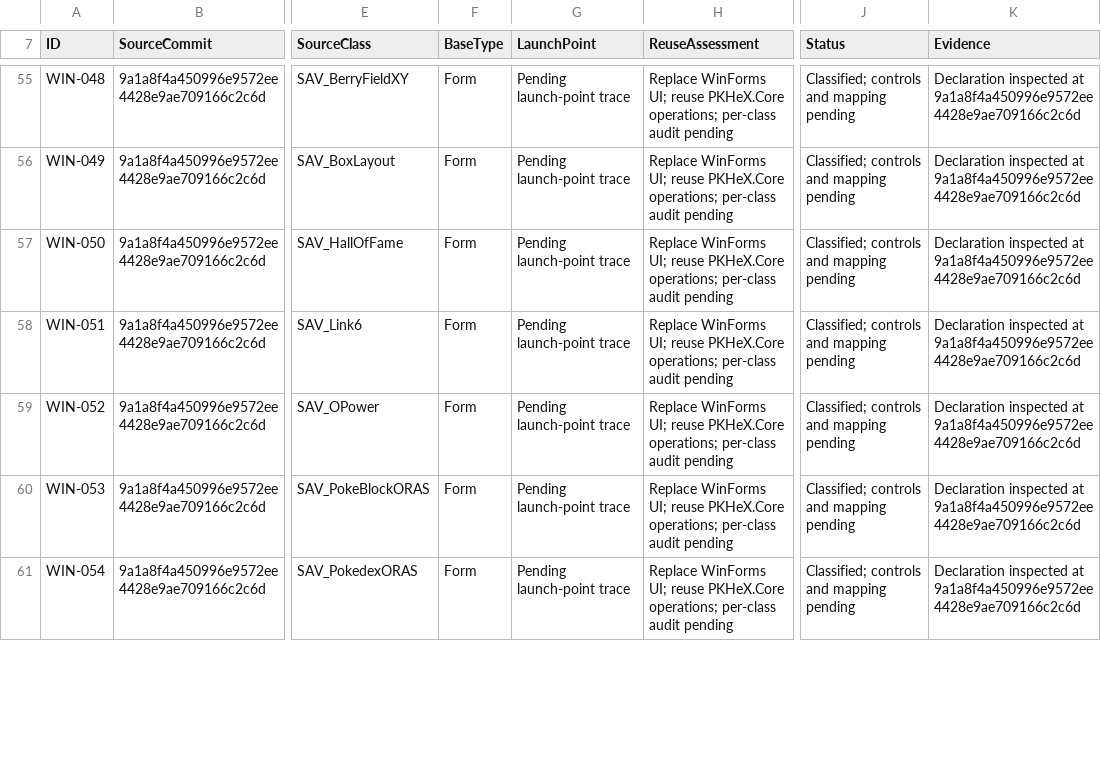
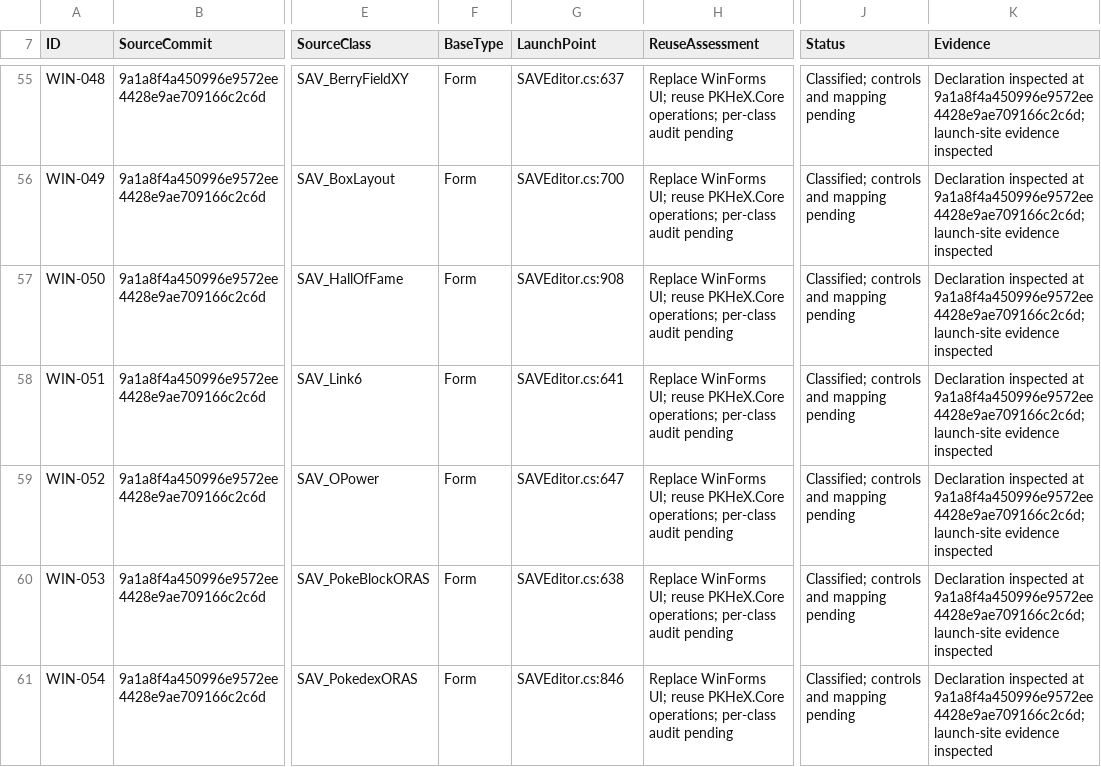
Before and after one commit to tatsuki626/PKHeX, a CSV file: docs/web-port/inventory.csv, drawn as a sheet; only a part is shown, gaps mark what is left out; the diff covers the shown part only; the diff names each change by its address in the sheet, - before the commit and + after, or states it on an @@ line.

Commit message:
docs: map verified save editor launch points

```diff
--- a/docs/web-port/inventory.csv
+++ b/docs/web-port/inventory.csv
-G55 (LaunchPoint): Pending launch-point trace
+G55 (LaunchPoint): SAVEditor.cs:637
-K55:K61 (Evidence): …inspected at 9a1a8f4a450996e9572ee4428e9ae709166c2c6d
+K55:K61 (Evidence): …inspected at 9a1a8f4a450996e9572ee4428e9ae709166c2c6d; launch-site evidence inspected
-G56 (LaunchPoint): Pending launch-point trace
+G56 (LaunchPoint): SAVEditor.cs:700
-G57 (LaunchPoint): Pending launch-point trace
+G57 (LaunchPoint): SAVEditor.cs:908
-G58 (LaunchPoint): Pending launch-point trace
+G58 (LaunchPoint): SAVEditor.cs:641
-G59 (LaunchPoint): Pending launch-point trace
+G59 (LaunchPoint): SAVEditor.cs:647
-G60 (LaunchPoint): Pending launch-point trace
+G60 (LaunchPoint): SAVEditor.cs:638
-G61 (LaunchPoint): Pending launch-point trace
+G61 (LaunchPoint): SAVEditor.cs:846
```
Also changed, not shown: 170 edited cells elsewhere in this file.
